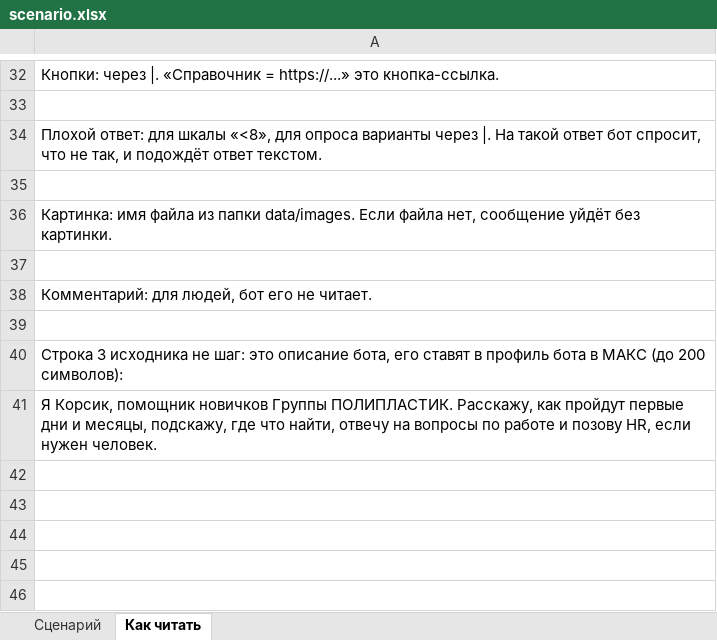
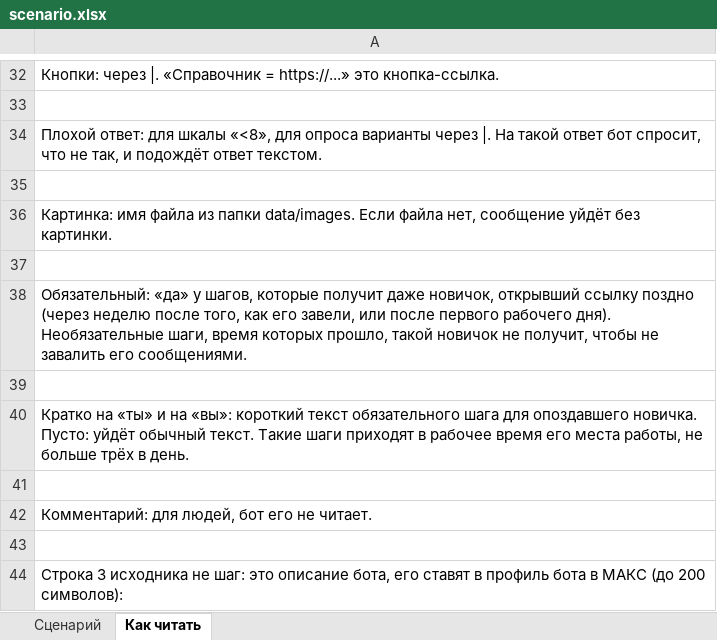
Before and after one commit to Marmos1337/korsik-bot, an Excel workbook: scenario/scenario.xlsx, sheet Как читать, drawn as a sheet; only a part is shown, gaps mark what is left out; the shorter side is filled out with more unchanged rows; values as stored, in another font and other column widths than the file's, no borders; the diff names each change by its address in the sheet, - before the commit and + after, or states it on an @@ line.

```diff
--- a/scenario/scenario.xlsx (sheet Как читать)
+++ b/scenario/scenario.xlsx (sheet Как читать)
+row 38: Обязательный: «да» у шагов, которые получит даже новичок, открывший ссылку поздно (через неделю после того, как его завели, или после первого рабочего дня). Необязательные шаги, время которых прошло, такой новичок не получит, чтобы не завалить его сообщениями.
+row 39: (empty)
+row 40: Кратко на «ты» и на «вы»: короткий текст обязательного шага для опоздавшего новичка. Пусто: уйдёт обычный текст. Такие шаги приходят в рабочее время его места работы, не больше трёх в день.
+row 41: (empty)
```
Also changed, not shown: sheet Сценарий, 24 other files.
